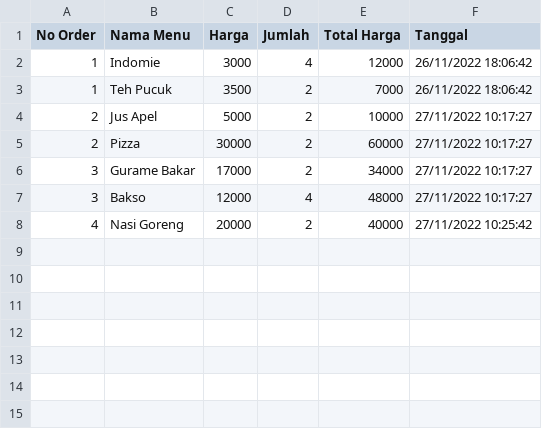
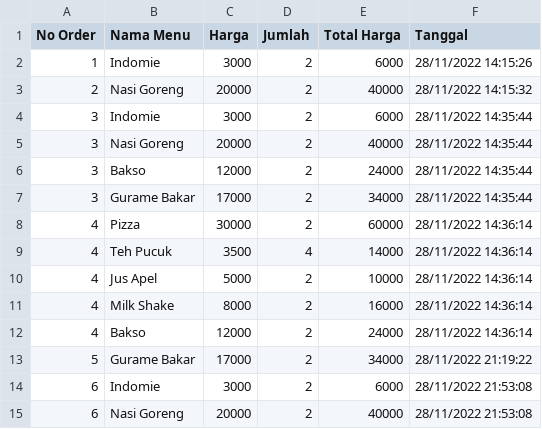
Before and after one commit to Dzoel31/project-kasir, a CSV file: Kasir/data/daftar_pengunjung.csv, drawn as a sheet.

```diff
--- a/Kasir/data/daftar_pengunjung.csv
+++ b/Kasir/data/daftar_pengunjung.csv
@@ -1,8 +1,15 @@
 No Order,Nama Menu,Harga,Jumlah,Total Harga,Tanggal
-1,Indomie,3000,4,12000,26/11/2022 18:06:42
-1,Teh Pucuk,3500,2,7000,26/11/2022 18:06:42
-2,Jus Apel,5000,2,10000,27/11/2022 10:17:27
-2,Pizza,30000,2,60000,27/11/2022 10:17:27
-3,Gurame Bakar,17000,2,34000,27/11/2022 10:17:27
-3,Bakso,12000,4,48000,27/11/2022 10:17:27
-4,Nasi Goreng,20000,2,40000,27/11/2022 10:25:42
+1,Indomie,3000,2,6000,28/11/2022 14:15:26
+2,Nasi Goreng,20000,2,40000,28/11/2022 14:15:32
+3,Indomie,3000,2,6000,28/11/2022 14:35:44
+3,Nasi Goreng,20000,2,40000,28/11/2022 14:35:44
+3,Bakso,12000,2,24000,28/11/2022 14:35:44
+3,Gurame Bakar,17000,2,34000,28/11/2022 14:35:44
+4,Pizza,30000,2,60000,28/11/2022 14:36:14
+4,Teh Pucuk,3500,4,14000,28/11/2022 14:36:14
+4,Jus Apel,5000,2,10000,28/11/2022 14:36:14
+4,Milk Shake,8000,2,16000,28/11/2022 14:36:14
+4,Bakso,12000,2,24000,28/11/2022 14:36:14
+5,Gurame Bakar,17000,2,34000,28/11/2022 21:19:22
+6,Indomie,3000,2,6000,28/11/2022 21:53:08
+6,Nasi Goreng,20000,2,40000,28/11/2022 21:53:08
```
Also changed, not shown: Kasir/data/data_menu.csv, 3 other files.
